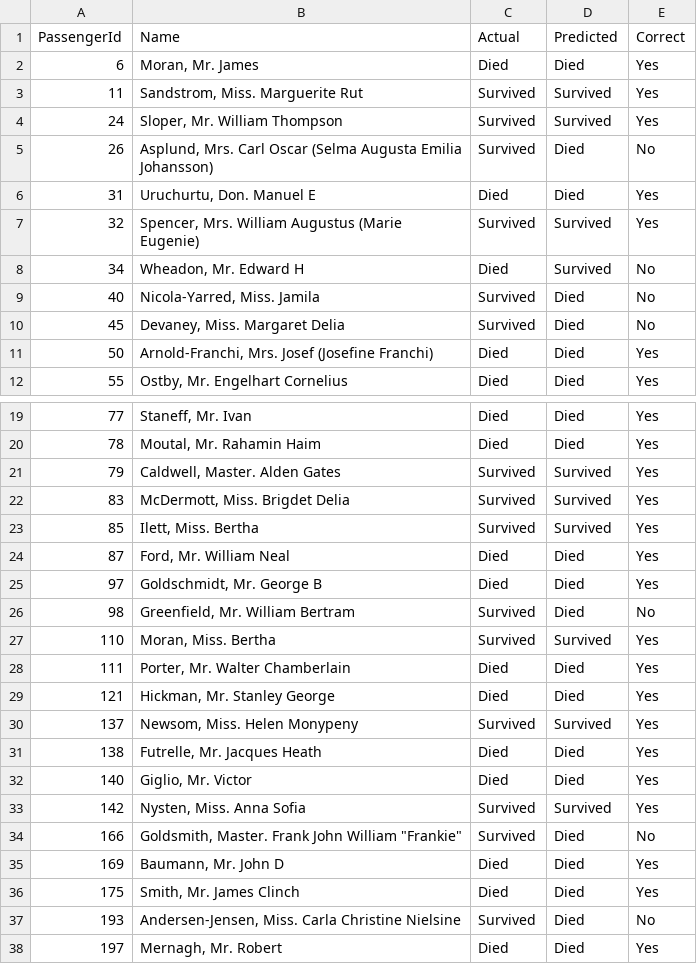
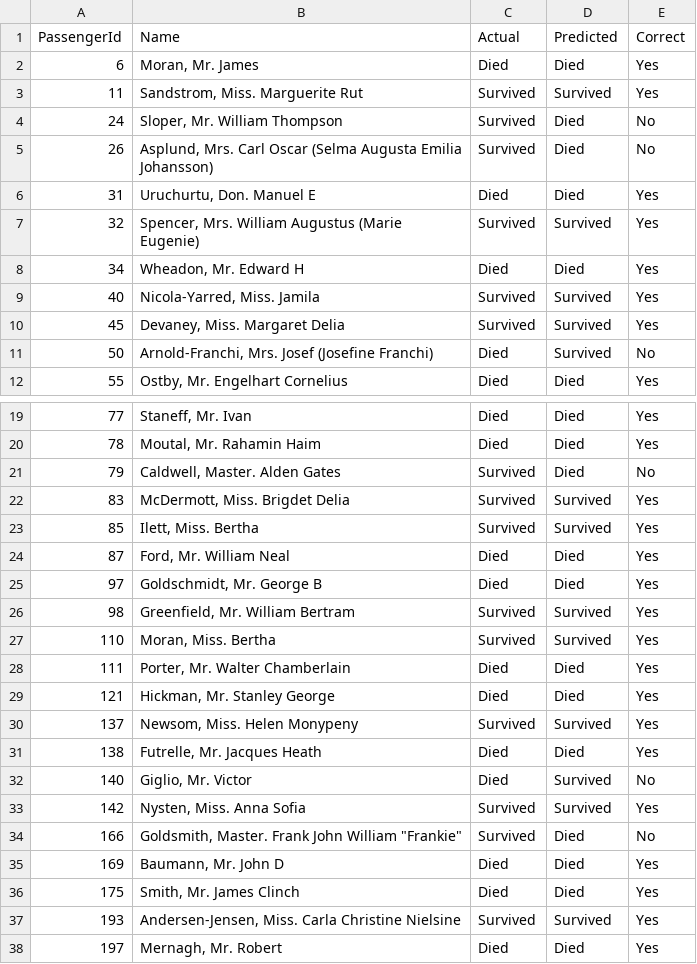
Before and after one commit to aniket123pathak/ML_mini_project, a CSV file: survival_predictions.csv, drawn as a sheet; only a part is shown, gaps mark what is left out; the diff covers the shown part only.

```diff
--- a/survival_predictions.csv
+++ b/survival_predictions.csv
@@ -3,3 +3,3 @@ PassengerId,Name,Actual,Predicted,Correct
 11,"Sandstrom, Miss. Marguerite Rut",Survived,Survived,Yes
-24,"Sloper, Mr. William Thompson",Survived,Survived,Yes
+24,"Sloper, Mr. William Thompson",Survived,Died,No
 26,"Asplund, Mrs. Carl Oscar (Selma Augusta Emilia Johansson)",Survived,Died,No
@@ -7,6 +7,6 @@ PassengerId,Name,Actual,Predicted,Correct
 32,"Spencer, Mrs. William Augustus (Marie Eugenie)",Survived,Survived,Yes
-34,"Wheadon, Mr. Edward H",Died,Survived,No
-40,"Nicola-Yarred, Miss. Jamila",Survived,Died,No
-45,"Devaney, Miss. Margaret Delia",Survived,Died,No
-50,"Arnold-Franchi, Mrs. Josef (Josefine Franchi)",Died,Died,Yes
+34,"Wheadon, Mr. Edward H",Died,Died,Yes
+40,"Nicola-Yarred, Miss. Jamila",Survived,Survived,Yes
+45,"Devaney, Miss. Margaret Delia",Survived,Survived,Yes
+50,"Arnold-Franchi, Mrs. Josef (Josefine Franchi)",Died,Survived,No
 55,"Ostby, Mr. Engelhart Cornelius",Died,Died,Yes
@@ -20,3 +20,3 @@ PassengerId,Name,Actual,Predicted,Correct
 78,"Moutal, Mr. Rahamin Haim",Died,Died,Yes
-79,"Caldwell, Master. Alden Gates",Survived,Survived,Yes
+79,"Caldwell, Master. Alden Gates",Survived,Died,No
 83,"McDermott, Miss. Brigdet Delia",Survived,Survived,Yes
@@ -25,3 +25,3 @@ PassengerId,Name,Actual,Predicted,Correct
 97,"Goldschmidt, Mr. George B",Died,Died,Yes
-98,"Greenfield, Mr. William Bertram",Survived,Died,No
+98,"Greenfield, Mr. William Bertram",Survived,Survived,Yes
 110,"Moran, Miss. Bertha",Survived,Survived,Yes
@@ -31,3 +31,3 @@ PassengerId,Name,Actual,Predicted,Correct
 138,"Futrelle, Mr. Jacques Heath",Died,Died,Yes
-140,"Giglio, Mr. Victor",Died,Died,Yes
+140,"Giglio, Mr. Victor",Died,Survived,No
 142,"Nysten, Miss. Anna Sofia",Survived,Survived,Yes
@@ -36,3 +36,3 @@ PassengerId,Name,Actual,Predicted,Correct
 175,"Smith, Mr. James Clinch",Died,Died,Yes
-193,"Andersen-Jensen, Miss. Carla Christine Nielsine",Survived,Died,No
+193,"Andersen-Jensen, Miss. Carla Christine Nielsine",Survived,Survived,Yes
 197,"Mernagh, Mr. Robert",Died,Died,Yes
```
Also changed, not shown: 28 edited cells elsewhere in this file, 6 other files.
